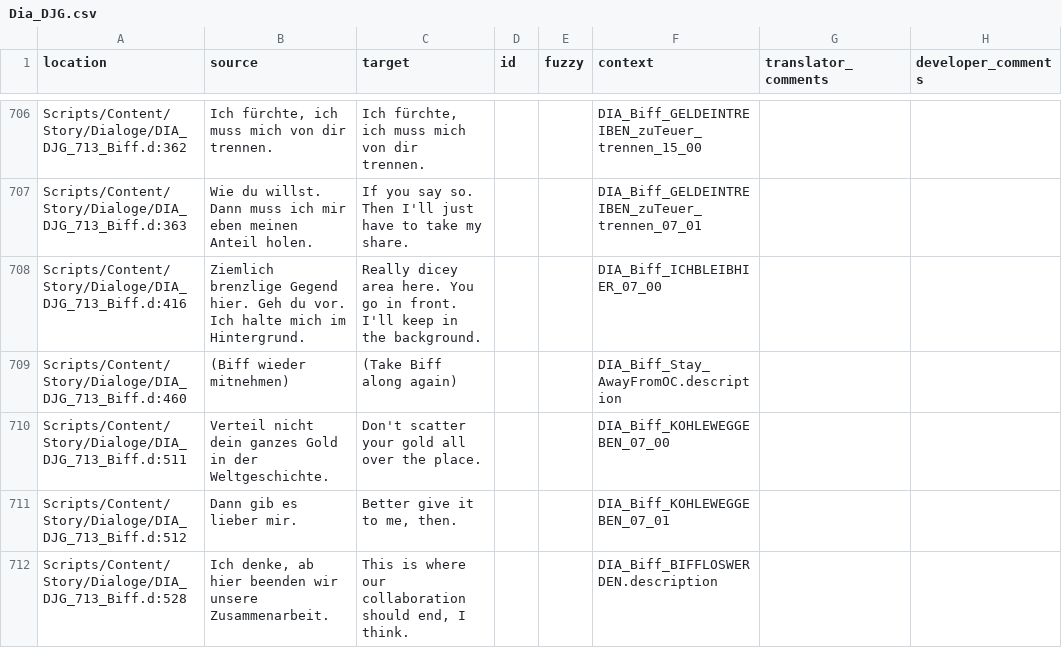
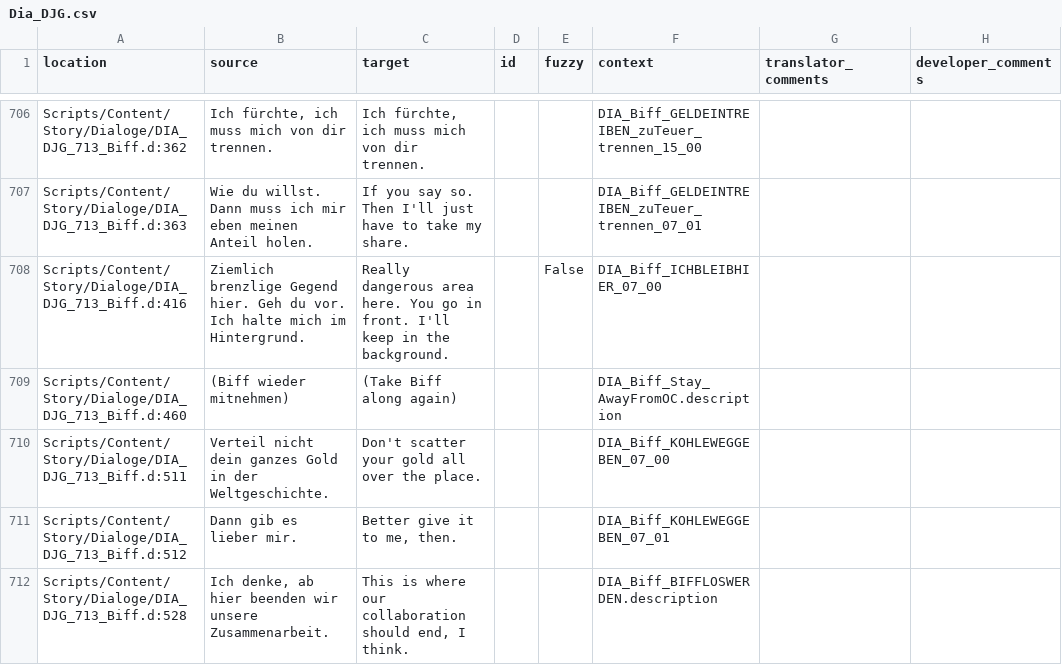
Before and after one commit to auronen/Gothic-2-localization, a CSV file: .translations/en/Dia_DJG.csv, drawn as a sheet; only a part is shown, gaps mark what is left out.

Commit message:
Translated using Weblate (English)
Currently translated at 100.0% (1015 of 1015 strings)

Translation: Gothic 2: Night of the Raven/Dia_DJG
Translate-URL: http://weblate.cokoliv.eu/projects/gothic-2-night-of-the-raven/dia_djg/en/

```diff
--- a/.translations/en/Dia_DJG.csv
+++ b/.translations/en/Dia_DJG.csv
@@ -707,3 +707,3 @@
 "Scripts/Content/Story/Dialoge/DIA_DJG_713_Biff.d:363","Wie du willst. Dann muss ich mir eben meinen Anteil holen.","If you say so. Then I'll just have to take my share.","","","DIA_Biff_GELDEINTREIBEN_zuTeuer_trennen_07_01","",""
-"Scripts/Content/Story/Dialoge/DIA_DJG_713_Biff.d:416","Ziemlich brenzlige Gegend hier. Geh du vor. Ich halte mich im Hintergrund.","Really dicey area here. You go in front. I'll keep in the background.","","","DIA_Biff_ICHBLEIBHIER_07_00","",""
+"Scripts/Content/Story/Dialoge/DIA_DJG_713_Biff.d:416","Ziemlich brenzlige Gegend hier. Geh du vor. Ich halte mich im Hintergrund.","Really dangerous area here. You go in front. I'll keep in the background.","","False","DIA_Biff_ICHBLEIBHIER_07_00","",""
 "Scripts/Content/Story/Dialoge/DIA_DJG_713_Biff.d:460","(Biff wieder mitnehmen)","(Take Biff along again)","","","DIA_Biff_Stay_AwayFromOC.description","",""
```
